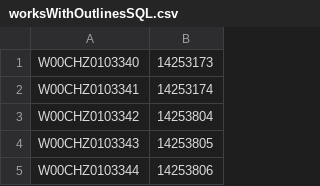
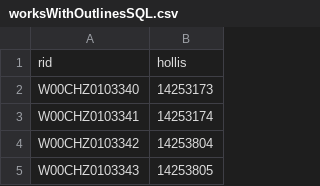
Before and after one commit to buda-base/drs-deposit, a CSV file: output/worksWithOutlinesSQL.csv, drawn as a sheet; only a part is shown; the shorter side is filled out with more unchanged rows; the diff names each change by its address in the sheet, - before the commit and + after, or states it on an @@ line.

```diff
--- a/output/worksWithOutlinesSQL.csv
+++ b/output/worksWithOutlinesSQL.csv
+row 1: rid | hollis
```
Also changed, not shown: 3 other files.
